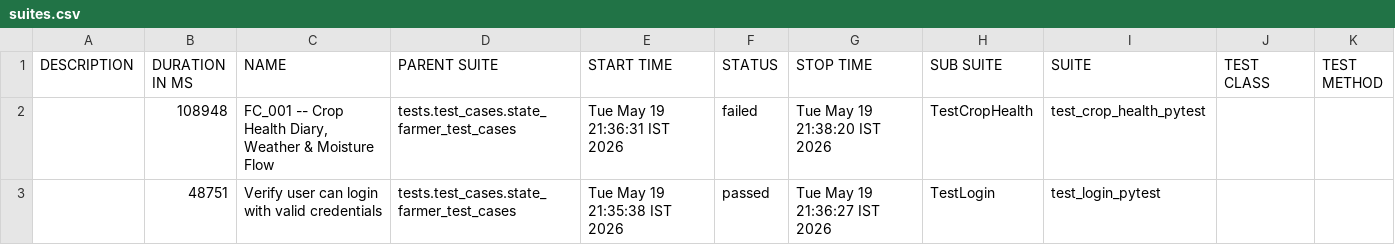
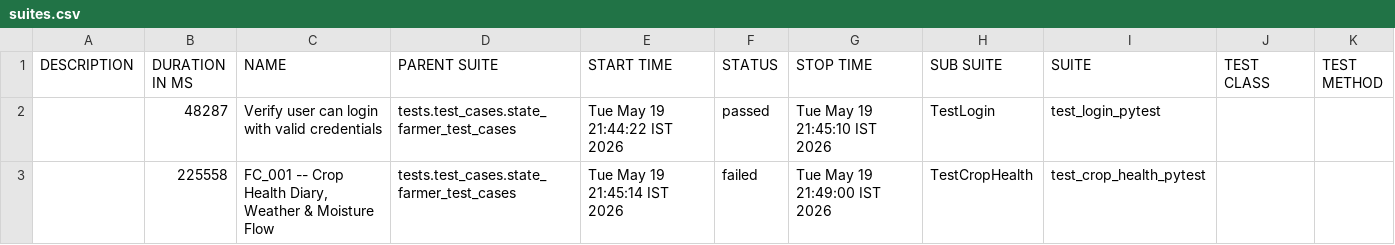
Before and after one commit to Pramodpulicherla-279/test-automation-platform, a CSV file: allure-report/data/suites.csv, drawn as a sheet.

Commit message:
allure-report-68010079

```diff
--- a/allure-report/data/suites.csv
+++ b/allure-report/data/suites.csv
@@ -1,3 +1,3 @@
 "DESCRIPTION","DURATION IN MS","NAME","PARENT SUITE","START TIME","STATUS","STOP TIME","SUB SUITE","SUITE","TEST CLASS","TEST METHOD"
-"","108948","FC_001 -- Crop Health Diary, Weather & Moisture Flow","tests.test_cases.state_farmer_test_cases","Tue May 19 21:36:31 IST 2026","failed","Tue May 19 21:38:20 IST 2026","TestCropHealth","test_crop_health_pytest","",""
-"","48751","Verify user can login with valid credentials","tests.test_cases.state_farmer_test_cases","Tue May 19 21:35:38 IST 2026","passed","Tue May 19 21:36:27 IST 2026","TestLogin","test_login_pytest","",""
+"","48287","Verify user can login with valid credentials","tests.test_cases.state_farmer_test_cases","Tue May 19 21:44:22 IST 2026","passed","Tue May 19 21:45:10 IST 2026","TestLogin","test_login_pytest","",""
+"","225558","FC_001 -- Crop Health Diary, Weather & Moisture Flow","tests.test_cases.state_farmer_test_cases","Tue May 19 21:45:14 IST 2026","failed","Tue May 19 21:49:00 IST 2026","TestCropHealth","test_crop_health_pytest","",""
```
Also changed, not shown: 32 other files.
